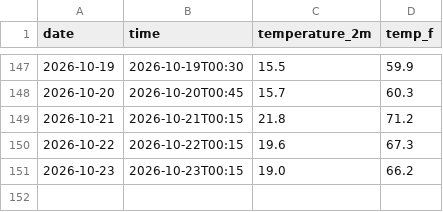
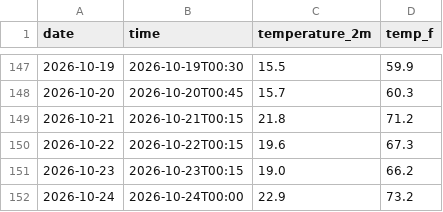
Before and after one commit to IncandescentFox/Weather-Tracker, a CSV file: daily_log.csv, drawn as a sheet; only a part is shown, gaps mark what is left out.

```diff
--- a/daily_log.csv
+++ b/daily_log.csv
@@ -151 +151,2 @@ date,time,temperature_2m,temp_f
 2026-10-23,2026-10-23T00:15,19.0,66.2
+2026-10-24,2026-10-24T00:00,22.9,73.2
```
Also changed, not shown: 1 other file.
